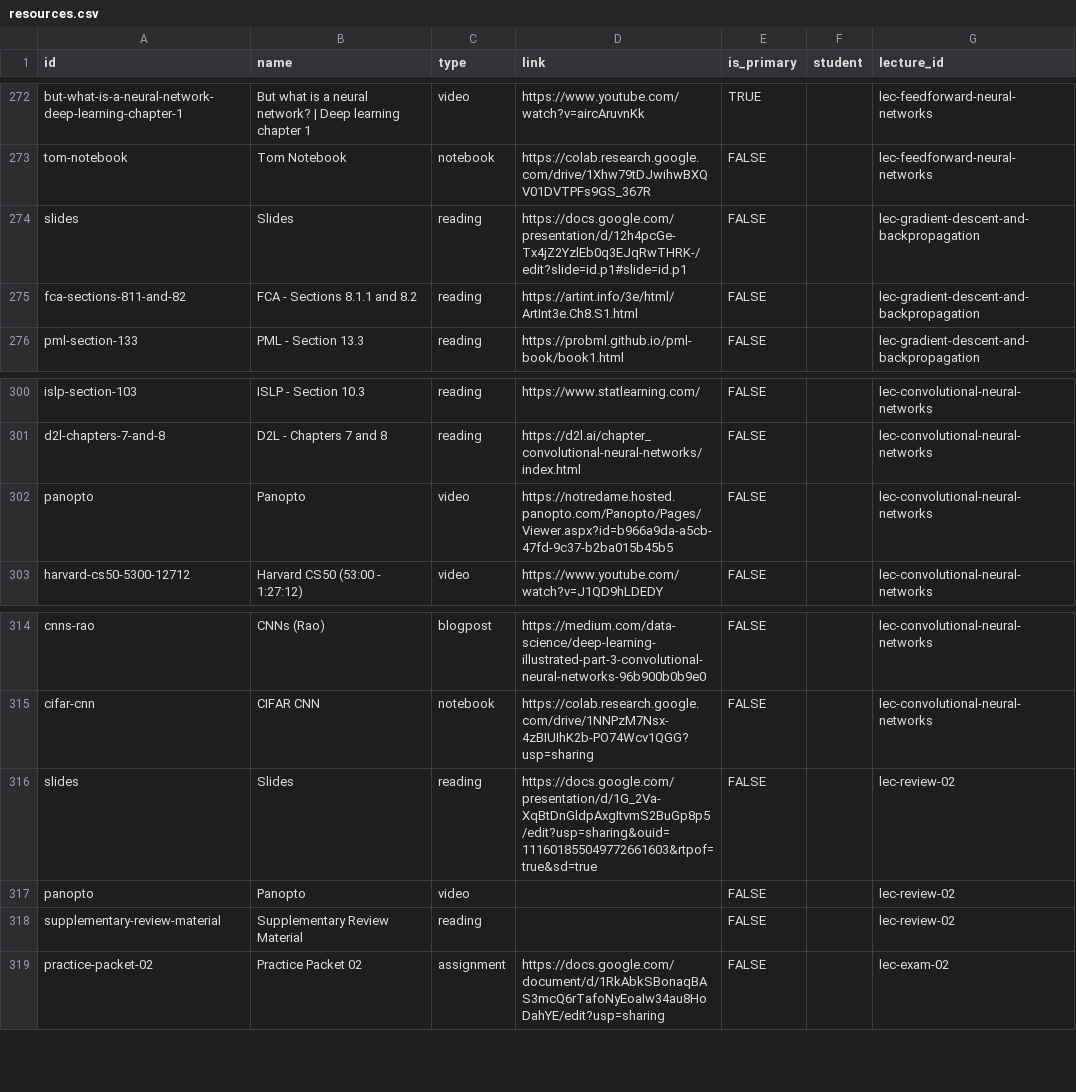
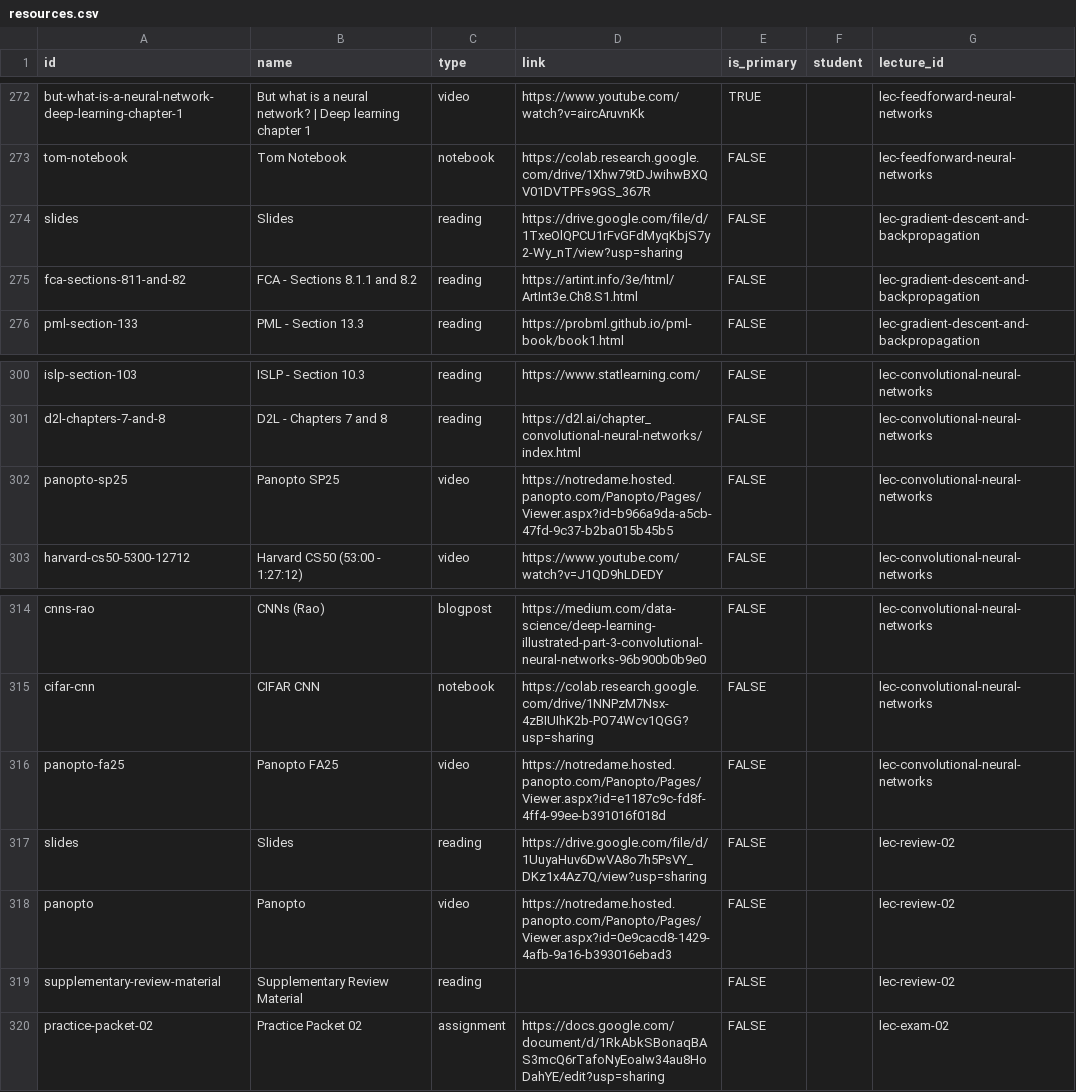
Before and after one commit to nd-cse-30124-fa25/nd-cse-30124-fa25.github.io, a CSV file: docs/static/csv/resources.csv, drawn as a sheet; only a part is shown, gaps mark what is left out.

```diff
--- a/docs/static/csv/resources.csv
+++ b/docs/static/csv/resources.csv
@@ -275,3 +275,3 @@ but-what-is-a-neural-network-deep-learning-chapter-1,But what is a neural networ
 tom-notebook,Tom Notebook,notebook,https://colab.research.google.com/drive/1Xhw79tDJwihwBXQV01DVTPFs9GS_367R,FALSE,,lec-feedforward-neural-networks
-slides,Slides,reading,https://docs.google.com/presentation/d/12h4pcGe-Tx4jZ2YzlEb0q3EJqRwTHRK-/edit?slide=id.p1#slide=id.p1,FALSE,,lec-gradient-descent-and-backpropagation
+slides,Slides,reading,https://drive.google.com/file/d/1TxeOlQPCU1rFvGFdMyqKbjS7y2-Wy_nT/view?usp=sharing,FALSE,,lec-gradient-descent-and-backpropagation
 fca-sections-811-and-82,FCA - Sections 8.1.1 and 8.2,reading,https://artint.info/3e/html/ArtInt3e.Ch8.S1.html,FALSE,,lec-gradient-descent-and-backpropagation
@@ -303,3 +303,3 @@ islp-section-103,ISLP - Section 10.3,reading,https://www.statlearning.com/,FALSE
 d2l-chapters-7-and-8,D2L - Chapters 7 and 8,reading,https://d2l.ai/chapter_convolutional-neural-networks/index.html,FALSE,,lec-convolutional-neural-networks
-panopto,Panopto,video,https://notredame.hosted.panopto.com/Panopto/Pages/Viewer.aspx?id=b966a9da-a5cb-47fd-9c37-b2ba015b45b5,FALSE,,lec-convolutional-neural-networks
+panopto-sp25,Panopto SP25,video,https://notredame.hosted.panopto.com/Panopto/Pages/Viewer.aspx?id=b966a9da-a5cb-47fd-9c37-b2ba015b45b5,FALSE,,lec-convolutional-neural-networks
 harvard-cs50-5300-12712,Harvard CS50 (53:00 - 1:27:12),video,https://www.youtube.com/watch?v=J1QD9hLDEDY,FALSE,,lec-convolutional-neural-networks
@@ -317,4 +317,5 @@ cnns-rao,CNNs (Rao),blogpost,https://medium.com/data-science/deep-learning-illus
 cifar-cnn,CIFAR CNN,notebook,https://colab.research.google.com/drive/1NNPzM7Nsx-4zBIUIhK2b-PO74Wcv1QGG?usp=sharing,FALSE,,lec-convolutional-neural-networks
-slides,Slides,reading,https://docs.google.com/presentation/d/1G_2Va-XqBtDnGldpAxgItvmS2BuGp8p5/edit?usp=sharing&ouid=111601855049772661603&rtpof=true&sd=true,FALSE,,lec-review-02
-panopto,Panopto,video,,FALSE,,lec-review-02
+panopto-fa25,Panopto FA25,video,https://notredame.hosted.panopto.com/Panopto/Pages/Viewer.aspx?id=e1187c9c-fd8f-4ff4-99ee-b391016f018d,FALSE,,lec-convolutional-neural-networks
+slides,Slides,reading,https://drive.google.com/file/d/1UuyaHuv6DwVA8o7h5PsVY_DKz1x4Az7Q/view?usp=sharing,FALSE,,lec-review-02
+panopto,Panopto,video,https://notredame.hosted.panopto.com/Panopto/Pages/Viewer.aspx?id=0e9cacd8-1429-4afb-9a16-b393016ebad3,FALSE,,lec-review-02
 supplementary-review-material,Supplementary Review Material,reading,,FALSE,,lec-review-02
```
Also changed, not shown: 3 other files.
